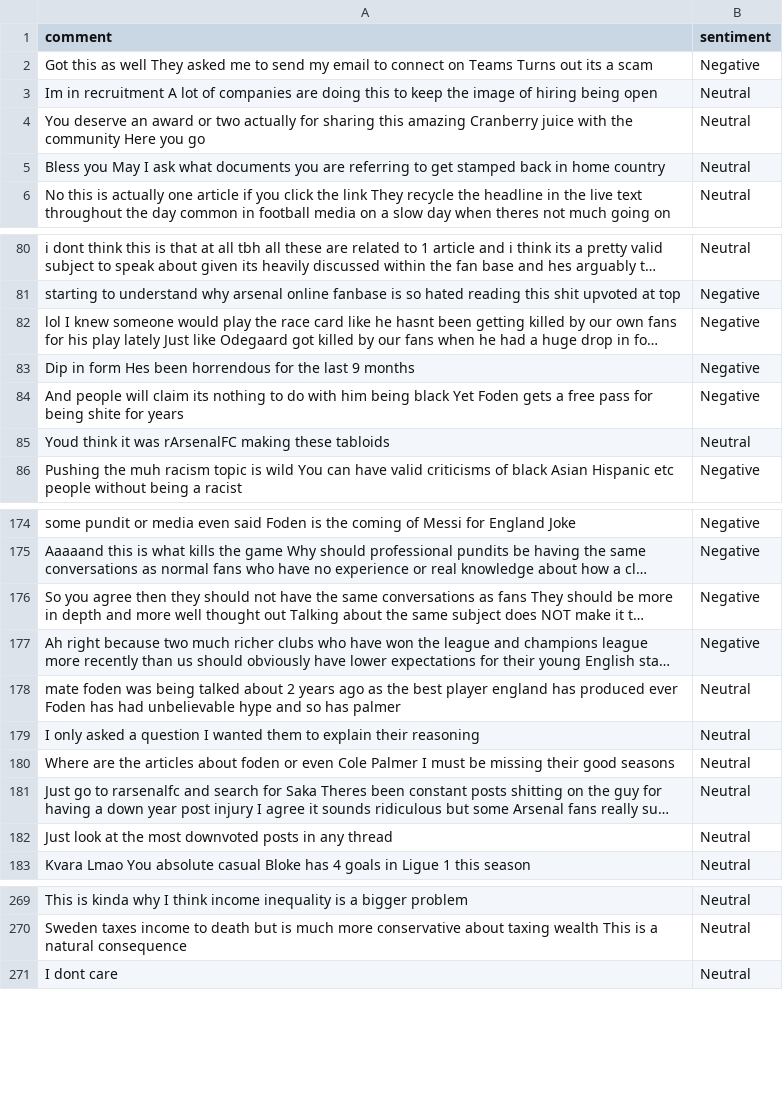
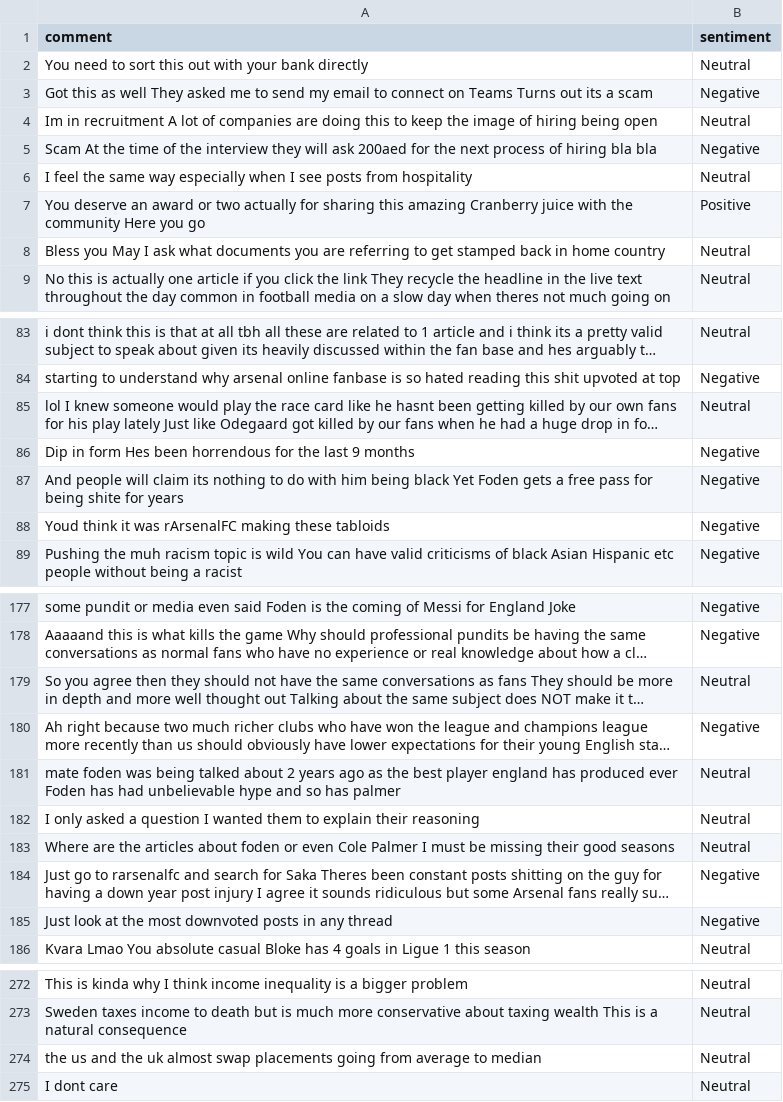
Before and after one commit to felixabraham670706/sentiment, a CSV file: sentiment.csv, drawn as a sheet; only a part is shown, gaps mark what is left out; long unchanged cells end in …; addresses are those after the commit; the diff covers the shown part only; the diff names each change by its address in the sheet, - before the commit and + after, or states it on an @@ line.

```diff
--- a/sentiment.csv
+++ b/sentiment.csv
+row 2: You need to sort this out with your bank directly | Neutral
+row 5: Scam At the time of the interview they will ask 200aed for the next process of hiring bla bla | Negative
+row 6: I feel the same way especially when I see posts from hospitality | Neutral
-B7 (sentiment): Neutral
+B7 (sentiment): Positive
-B85 (sentiment): Negative
+B85 (sentiment): Neutral
-B88 (sentiment): Neutral
+B88 (sentiment): Negative
-B179 (sentiment): Negative
+B179 (sentiment): Neutral
-B184:B185 (sentiment): Neutral
+B184:B185 (sentiment): Negative
+row 274: the us and the uk almost swap placements going from average to median | Neutral
```
Also changed, not shown: 19 edited cells elsewhere in this file.
